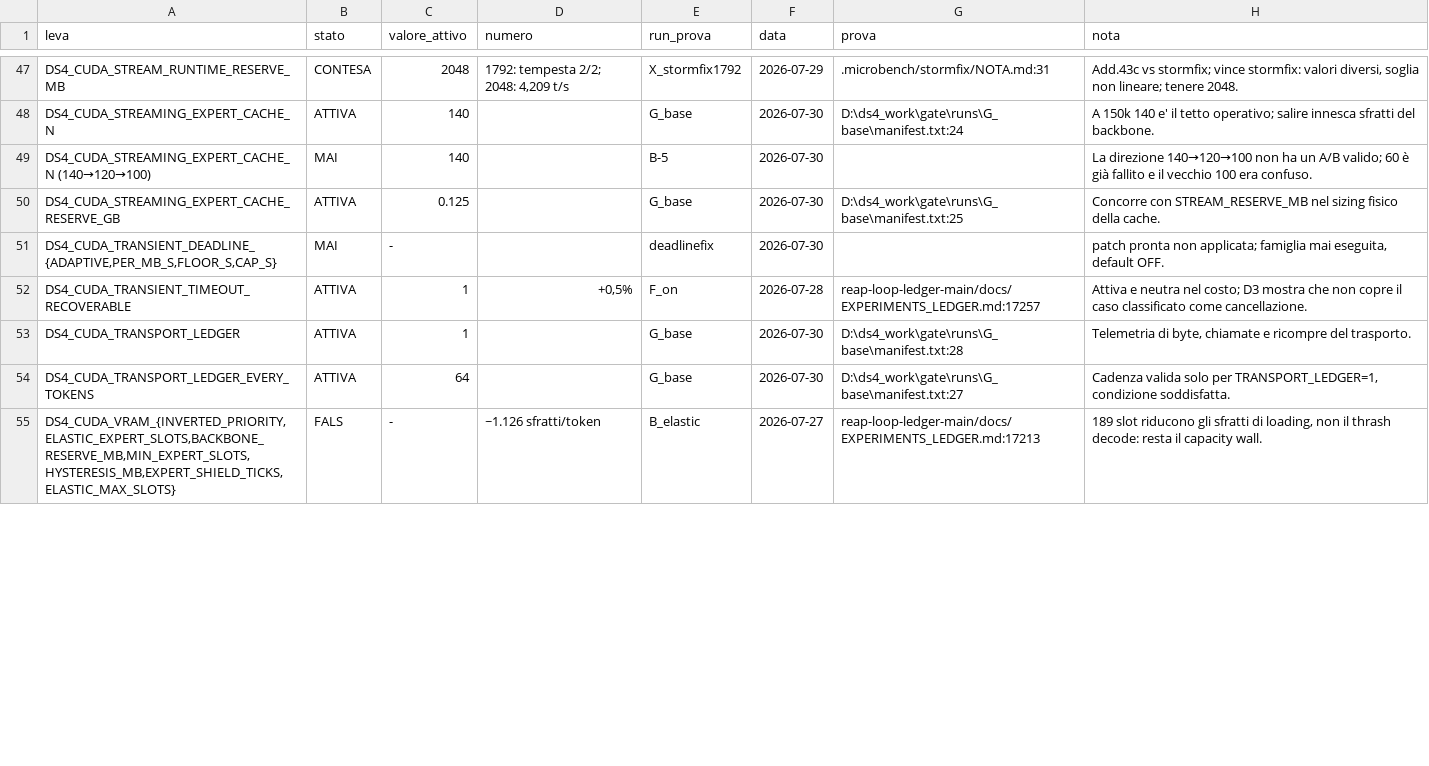
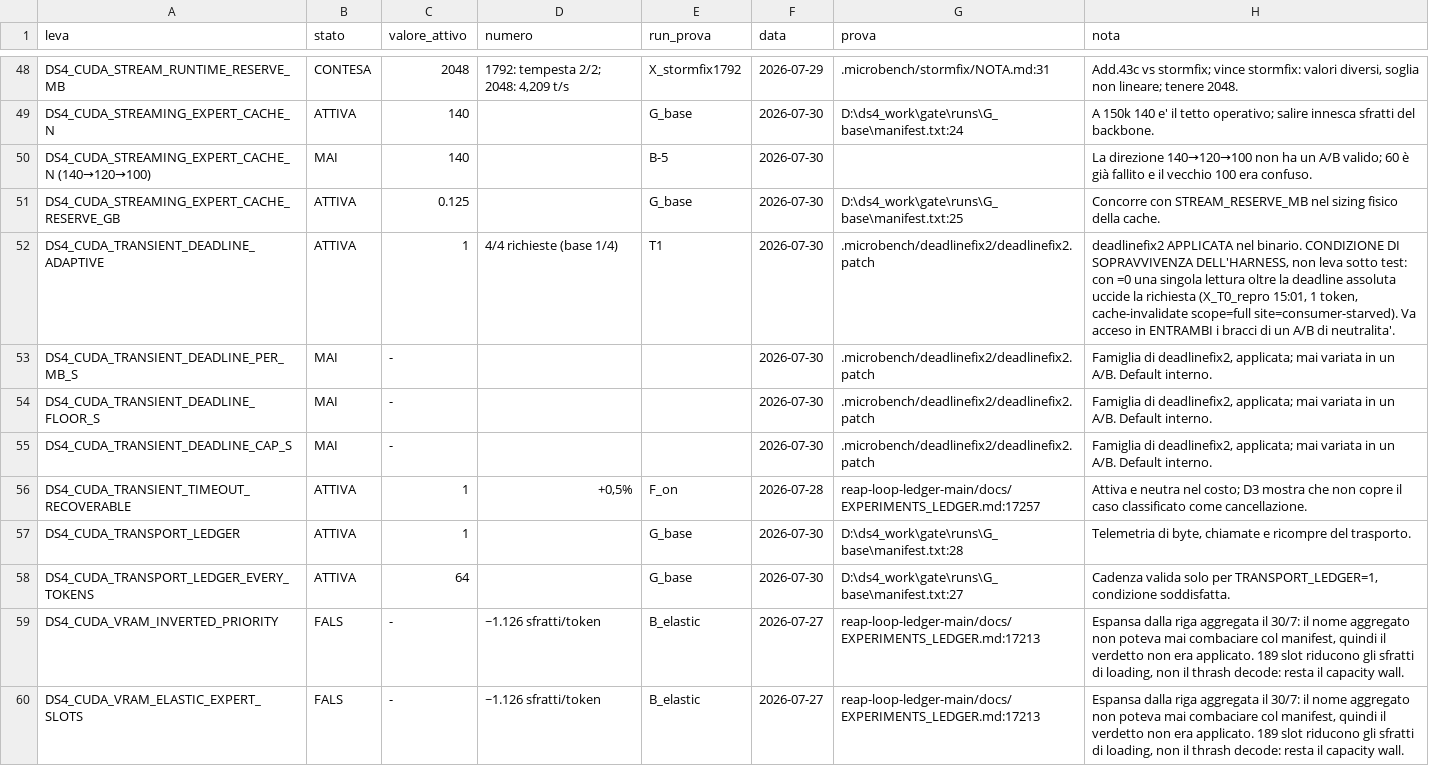
Before and after one commit to imanu86/moe-aggressive-commit, a TSV file: .microbench/leve_stato/LEVE_STATO.tsv, drawn as a sheet; only a part is shown, gaps mark what is left out; the diff covers the shown part only.

```diff
--- a/.microbench/leve_stato/LEVE_STATO.tsv
+++ b/.microbench/leve_stato/LEVE_STATO.tsv
@@ -50,3 +51,6 @@ DS4_CUDA_STREAMING_EXPERT_CACHE_N (140→120→100)	MAI	140		B-5	2026-07-30		La
 DS4_CUDA_STREAMING_EXPERT_CACHE_RESERVE_GB	ATTIVA	0.125		G_base	2026-07-30	D:\ds4_work\gate\runs\G_base\manifest.txt:25	Concorre con STREAM_RESERVE_MB nel sizing fisico della cache.
-DS4_CUDA_TRANSIENT_DEADLINE_{ADAPTIVE,PER_MB_S,FLOOR_S,CAP_S}	MAI	-		deadlinefix	2026-07-30		patch pronta non applicata; famiglia mai eseguita, default OFF.
+DS4_CUDA_TRANSIENT_DEADLINE_ADAPTIVE	ATTIVA	1	4/4 richieste (base 1/4)	T1	2026-07-30	.microbench/deadlinefix2/deadlinefix2.patch	deadlinefix2 APPLICATA nel binario. CONDIZIONE DI SOPRAVVIVENZA DELL'HARNESS, non leva sotto test: con =0 una singola lettura oltre la deadline assoluta uccide la richiesta (X_T0_repro 15:01, 1 token, cache-invalidate scope=full site=consumer-starved). Va acceso in ENTRAMBI i bracci di un A/B di neutralita'.
+DS4_CUDA_TRANSIENT_DEADLINE_PER_MB_S	MAI	-			2026-07-30	.microbench/deadlinefix2/deadlinefix2.patch	Famiglia di deadlinefix2, applicata; mai variata in un A/B. Default interno.
+DS4_CUDA_TRANSIENT_DEADLINE_FLOOR_S	MAI	-			2026-07-30	.microbench/deadlinefix2/deadlinefix2.patch	Famiglia di deadlinefix2, applicata; mai variata in un A/B. Default interno.
+DS4_CUDA_TRANSIENT_DEADLINE_CAP_S	MAI	-			2026-07-30	.microbench/deadlinefix2/deadlinefix2.patch	Famiglia di deadlinefix2, applicata; mai variata in un A/B. Default interno.
 DS4_CUDA_TRANSIENT_TIMEOUT_RECOVERABLE	ATTIVA	1	+0,5%	F_on	2026-07-28	reap-loop-ledger-main/docs/EXPERIMENTS_LEDGER.md:17257	Attiva e neutra nel costo; D3 mostra che non copre il caso classificato come cancellazione.
@@ -54,2 +58,3 @@ DS4_CUDA_TRANSPORT_LEDGER	ATTIVA	1		G_base	2026-07-30	D:\ds4_work\gate\runs\G_ba
 DS4_CUDA_TRANSPORT_LEDGER_EVERY_TOKENS	ATTIVA	64		G_base	2026-07-30	D:\ds4_work\gate\runs\G_base\manifest.txt:27	Cadenza valida solo per TRANSPORT_LEDGER=1, condizione soddisfatta.
-DS4_CUDA_VRAM_{INVERTED_PRIORITY,ELASTIC_EXPERT_SLOTS,BACKBONE_RESERVE_MB,MIN_EXPERT_SLOTS,HYSTERESIS_MB,EXPERT_SHIELD_TICKS,ELASTIC_MAX_SLOTS}	FALS	-	~1.126 sfratti/token	B_elastic	2026-07-27	reap-loop-ledger-main/docs/EXPERIMENTS_LEDGER.md:17213	189 slot riducono gli sfratti di loading, non il thrash decode: resta il capacity wall.
+DS4_CUDA_VRAM_INVERTED_PRIORITY	FALS	-	~1.126 sfratti/token	B_elastic	2026-07-27	reap-loop-ledger-main/docs/EXPERIMENTS_LEDGER.md:17213	Espansa dalla riga aggregata il 30/7: il nome aggregato non poteva mai combaciare col manifest, quindi il verdetto non era applicato. 189 slot riducono gli sfratti di loading, non il thrash decode: resta il capacity wall.
+DS4_CUDA_VRAM_ELASTIC_EXPERT_SLOTS	FALS	-	~1.126 sfratti/token	B_elastic	2026-07-27	reap-loop-ledger-main/docs/EXPERIMENTS_LEDGER.md:17213	Espansa dalla riga aggregata il 30/7: il nome aggregato non poteva mai combaciare col manifest, quindi il verdetto non era applicato. 189 slot riducono gli sfratti di loading, non il thrash decode: resta il capacity wall.
```
Also changed, not shown: 13 added rows and 7 edited cells elsewhere in this file.
